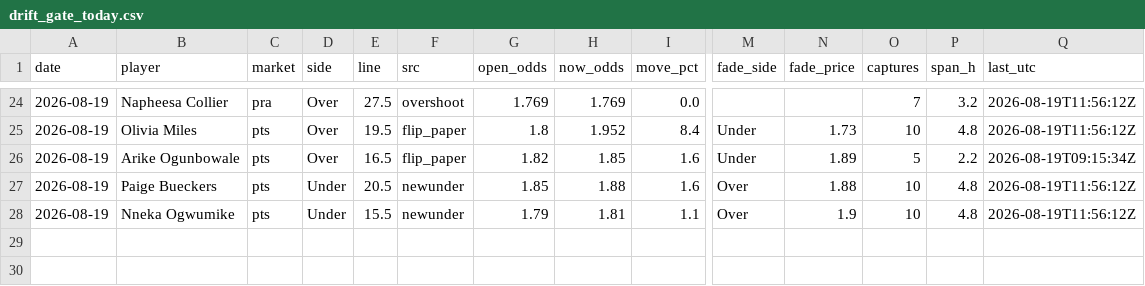
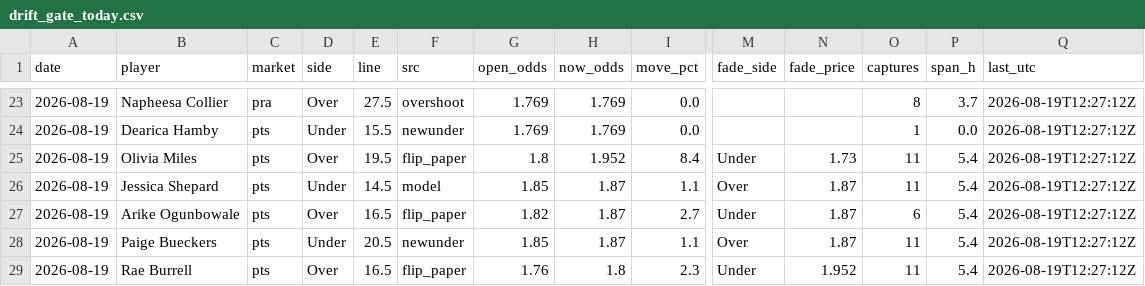
Before and after one commit to JollyChenn/wnba-line-capture, a CSV file: drift_gate_today.csv, drawn as a sheet; only a part is shown, gaps mark what is left out; addresses are those after the commit; rows hold the shown columns only; the diff covers the shown part only; the diff names each change by its address in the sheet, - before the commit and + after, or states it on an @@ line.

```diff
--- a/drift_gate_today.csv
+++ b/drift_gate_today.csv
-O23 (captures): 7
+O23 (captures): 8
-P23 (span_h): 3.2
+P23 (span_h): 3.7
-Q23 (last_utc): 2026-08-19T11:56:12Z
+Q23 (last_utc): 2026-08-19T12:27:12Z
+row 24: 2026-08-19 | Dearica Hamby | pts | Under | 15.5 | newunder | 1.769 | 1.769 | 0.0 |  |  | 1 | 0.0 | 2026-08-19T12:27:12Z
-O25 (captures): 10
+O25 (captures): 11
-P25 (span_h): 4.8
+P25 (span_h): 5.4
-Q25 (last_utc): 2026-08-19T11:56:12Z
+Q25 (last_utc): 2026-08-19T12:27:12Z
+row 26: 2026-08-19 | Jessica Shepard | pts | Under | 14.5 | model | 1.85 | 1.87 | 1.1 | Over | 1.87 | 11 | 5.4 | 2026-08-19T12:27:12Z
-H27 (now_odds): 1.85
+H27 (now_odds): 1.87
-I27 (move_pct): 1.6
+I27 (move_pct): 2.7
-N27 (fade_price): 1.89
+N27 (fade_price): 1.87
-O27 (captures): 5
+O27 (captures): 6
-P27 (span_h): 2.2
+P27 (span_h): 5.4
-Q27 (last_utc): 2026-08-19T09:15:34Z
+Q27 (last_utc): 2026-08-19T12:27:12Z
-H28 (now_odds): 1.88
+H28 (now_odds): 1.87
-I28 (move_pct): 1.6
+I28 (move_pct): 1.1
-N28 (fade_price): 1.88
+N28 (fade_price): 1.87
-O28:O29 (captures): 10
+O28:O29 (captures): 11
-P28:P29 (span_h): 4.8
+P28:P29 (span_h): 5.4
-Q28:Q29 (last_utc): 2026-08-19T11:56:12Z
+Q28:Q29 (last_utc): 2026-08-19T12:27:12Z
-B29 (player): Nneka Ogwumike
+B29 (player): Rae Burrell
-D29 (side): Under
+D29 (side): Over
-E29 (line): 15.5
+E29 (line): 16.5
-F29 (src): newunder
+F29 (src): flip_paper
-G29 (open_odds): 1.79
+G29 (open_odds): 1.76
-H29 (now_odds): 1.81
+H29 (now_odds): 1.8
-I29 (move_pct): 1.1
+I29 (move_pct): 2.3
-M29 (fade_side): Over
+M29 (fade_side): Under
-N29 (fade_price): 1.9
+N29 (fade_price): 1.952
```
Also changed, not shown: 1 added row, 2 removed rows and 65 edited cells elsewhere in this file, fade_paper.csv, 5 other files.
